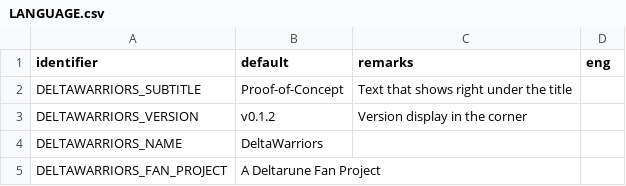
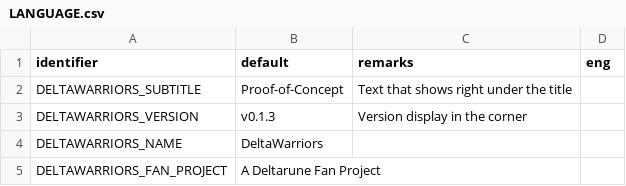
Before and after one commit to sierra0451/deltawarriors, a CSV file: LANGUAGE.csv, drawn as a sheet; only a part is shown.

Commit message:
Update version number

```diff
--- a/LANGUAGE.csv
+++ b/LANGUAGE.csv
@@ -2,3 +2,3 @@ identifier,default,remarks,eng
 DELTAWARRIORS_SUBTITLE,Proof-of-Concept,Text that shows right under the title,
-DELTAWARRIORS_VERSION,v0.1.2,Version display in the corner,
+DELTAWARRIORS_VERSION,v0.1.3,Version display in the corner,
 DELTAWARRIORS_NAME,DeltaWarriors,,
```
